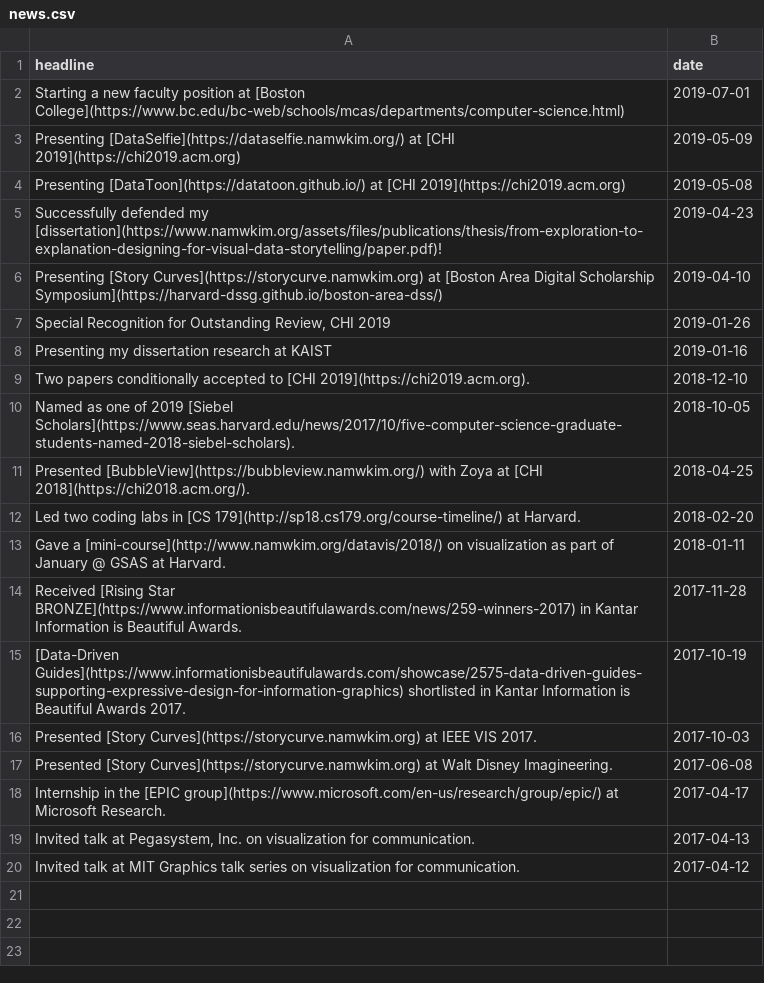
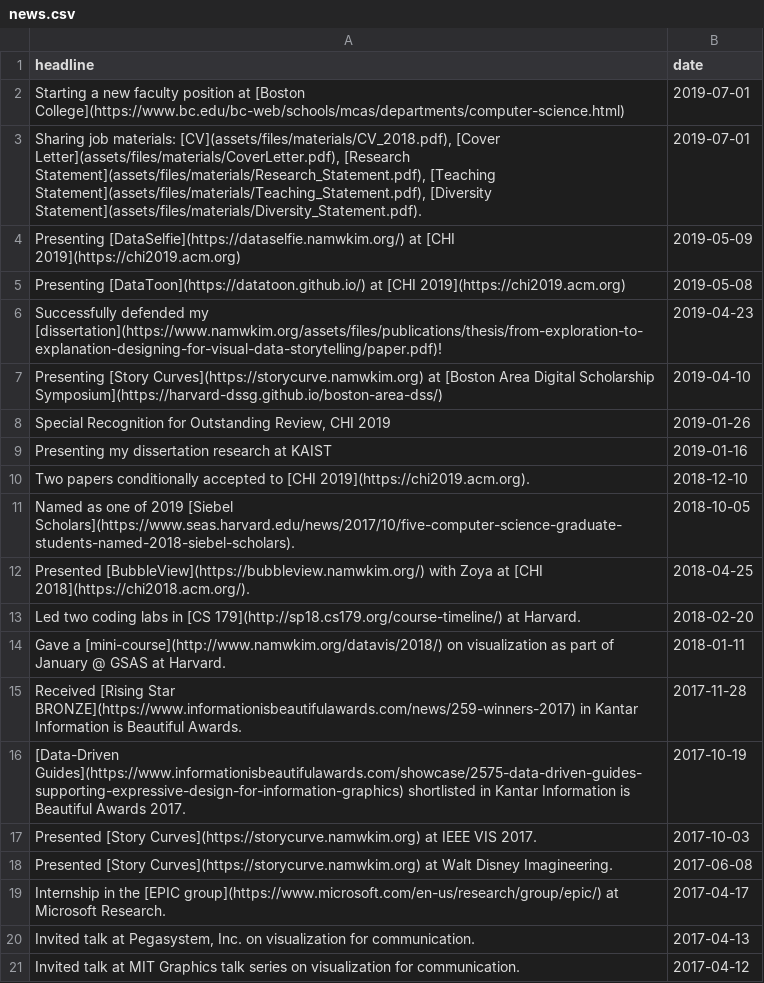
Before and after one commit to namwkim/namwkim.github.io, a CSV file: assets/files/news.csv, drawn as a sheet; the diff names each change by its address in the sheet, - before the commit and + after, or states it on an @@ line.

Commit message:
recruiting material

```diff
--- a/assets/files/news.csv
+++ b/assets/files/news.csv
+row 3: Sharing job materials: [CV](assets/files/materials/CV_2018.pdf), [Cover Letter](assets/files/materials/CoverLetter.pdf), [Research Statement](assets/files/materials/Research_Statement.pdf), [Teaching Statement](assets/files/materials/Teaching_Statement.pdf), [Diversity Statement](assets/files/materials/Diversity_Statement.pdf). | 2019-07-01
```
Also changed, not shown: 8 other files.
